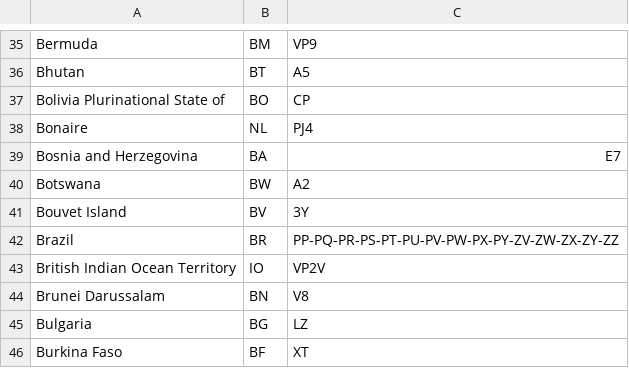
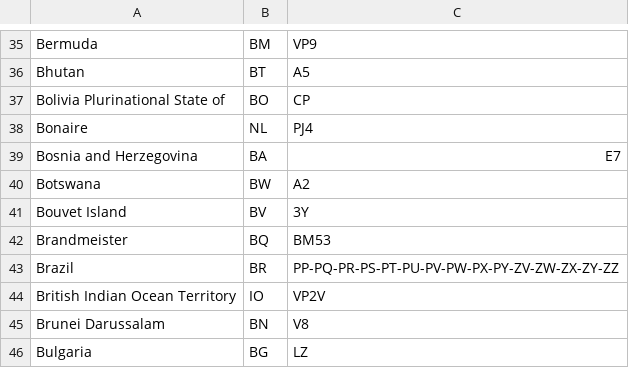
Before and after one commit to DigitalVoiceNZ/xlx299, a CSV file: pgs/country.csv, drawn as a sheet; only a part is shown, gaps mark what is left out; the shorter side is filled out with more unchanged rows.

```diff
--- a/pgs/country.csv
+++ b/pgs/country.csv
@@ -41,2 +41,3 @@ Botswana;BW;A2
 Bouvet Island;BV;3Y
+Brandmeister;BQ;BM53
 Brazil;BR;PP-PQ-PR-PS-PT-PU-PV-PW-PX-PY-ZV-ZW-ZX-ZY-ZZ
```
Also changed, not shown: 3 other files.
